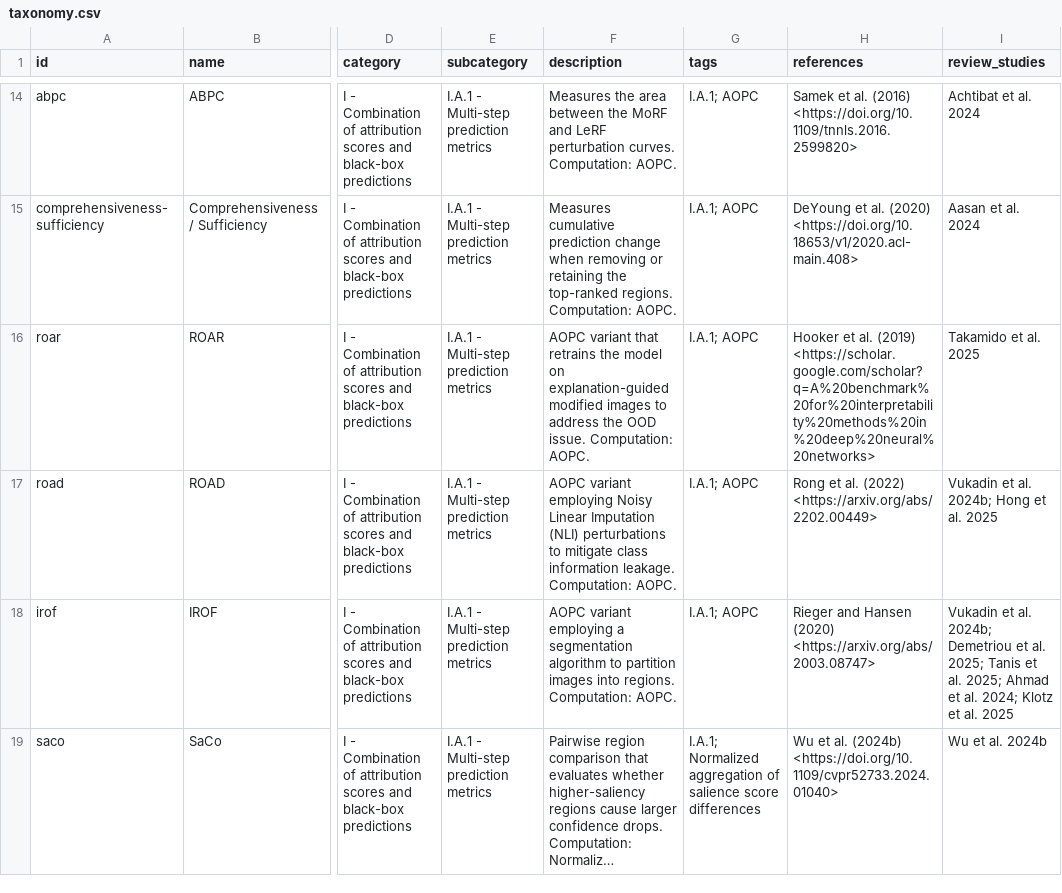
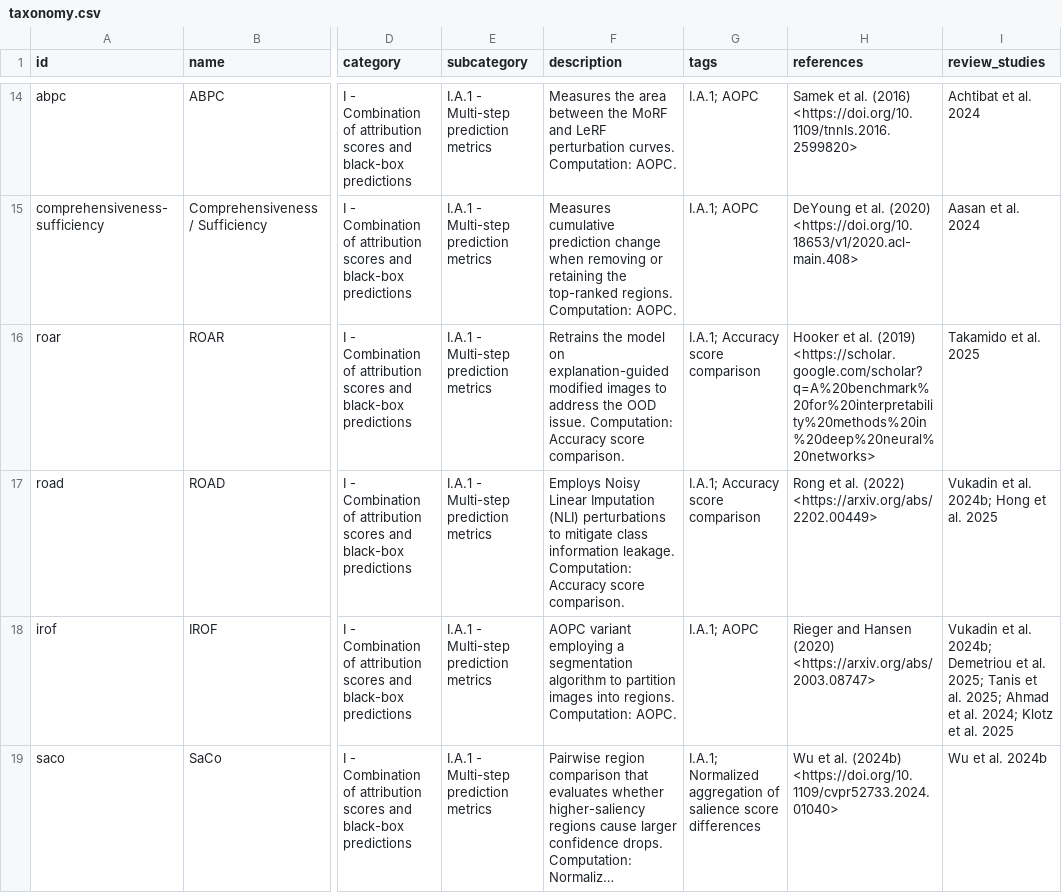
Before and after one commit to nasskall/xai-faithfulness-taxonomy, a CSV file: taxonomy.csv, drawn as a sheet; only a part is shown, gaps mark what is left out; long unchanged cells end in …; the diff names each change by its address in the sheet, - before the commit and + after, or states it on an @@ line.

Commit message:
ROAR and ROAD: computation is accuracy score comparison, not AOPC (Table 2 of the revised manuscript)

```diff
--- a/taxonomy.csv
+++ b/taxonomy.csv
-F16 (description): AOPC variant that retrains the model on explanation-guided modified images to address the OOD issue. Computation: AOPC.
+F16 (description): Retrains the model on explanation-guided modified images to address the OOD issue. Computation: Accuracy score comparison.
-G16:G17 (tags): I.A.1; AOPC
+G16:G17 (tags): I.A.1; Accuracy score comparison
-F17 (description): AOPC variant employing Noisy Linear Imputation (NLI) perturbations to mitigate class information leakage. Computation: AOPC.
+F17 (description): Employs Noisy Linear Imputation (NLI) perturbations to mitigate class information leakage. Computation: Accuracy score comparison.
```
Also changed, not shown: 1 other file.
